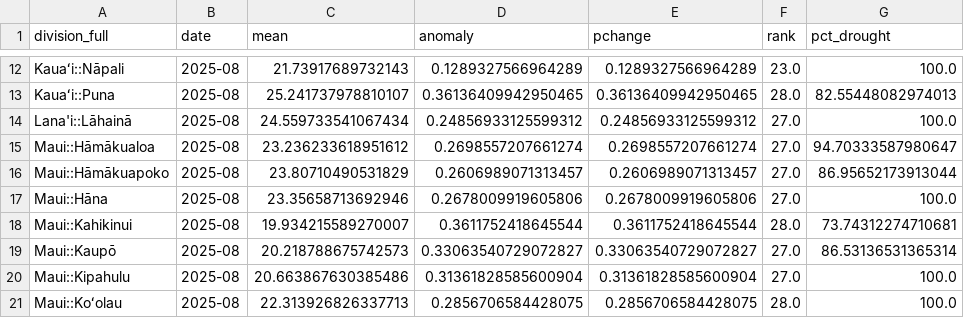
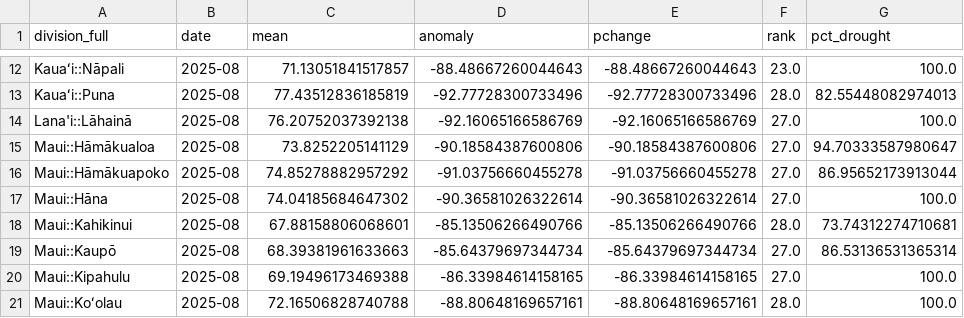
Before and after one commit to cherryleh/climate-summary, a CSV file: dews-hawaii-app/public/moku_temperature_stats.csv, drawn as a sheet; only a part is shown, gaps mark what is left out; the diff covers the shown part only; the diff names each change by its address in the sheet, - before the commit and + after, or states it on an @@ line.

```diff
--- a/dews-hawaii-app/public/moku_temperature_stats.csv
+++ b/dews-hawaii-app/public/moku_temperature_stats.csv
-C12 (mean): 21.73917689732143
+C12 (mean): 71.13051841517857
-D12 (anomaly): 0.1289327566964289
+D12 (anomaly): -88.48667260044643
-E12 (pchange): 0.1289327566964289
+E12 (pchange): -88.48667260044643
-C13 (mean): 25.241737978810107
+C13 (mean): 77.43512836185819
-D13 (anomaly): 0.36136409942950465
+D13 (anomaly): -92.77728300733496
-E13 (pchange): 0.36136409942950465
+E13 (pchange): -92.77728300733496
-C14 (mean): 24.559733541067434
+C14 (mean): 76.20752037392138
-D14 (anomaly): 0.24856933125599312
+D14 (anomaly): -92.16065166586769
-E14 (pchange): 0.24856933125599312
+E14 (pchange): -92.16065166586769
-C15 (mean): 23.236233618951612
+C15 (mean): 73.8252205141129
-D15 (anomaly): 0.2698557207661274
+D15 (anomaly): -90.18584387600806
-E15 (pchange): 0.2698557207661274
+E15 (pchange): -90.18584387600806
-C16 (mean): 23.80710490531829
+C16 (mean): 74.85278882957292
-D16 (anomaly): 0.2606989071313457
+D16 (anomaly): -91.03756660455278
-E16 (pchange): 0.2606989071313457
+E16 (pchange): -91.03756660455278
-C17 (mean): 23.35658713692946
+C17 (mean): 74.04185684647302
-D17 (anomaly): 0.2678009919605806
+D17 (anomaly): -90.36581026322614
-E17 (pchange): 0.2678009919605806
+E17 (pchange): -90.36581026322614
-C18 (mean): 19.934215589270007
+C18 (mean): 67.88158806068601
-D18 (anomaly): 0.3611752418645544
+D18 (anomaly): -85.13506266490766
-E18 (pchange): 0.3611752418645544
+E18 (pchange): -85.13506266490766
-C19 (mean): 20.218788675742573
+C19 (mean): 68.39381961633663
-D19 (anomaly): 0.33063540729072827
+D19 (anomaly): -85.64379697344734
-E19 (pchange): 0.33063540729072827
+E19 (pchange): -85.64379697344734
-C20 (mean): 20.663867630385486
+C20 (mean): 69.19496173469388
-D20 (anomaly): 0.31361828585600904
+D20 (anomaly): -86.33984614158165
-E20 (pchange): 0.31361828585600904
+E20 (pchange): -86.33984614158165
-C21 (mean): 22.313926826337713
+C21 (mean): 72.16506828740788
-D21 (anomaly): 0.2856706584428075
+D21 (anomaly): -88.80648169657161
-E21 (pchange): 0.2856706584428075
+E21 (pchange): -88.80648169657161
```
Also changed, not shown: 66 edited cells elsewhere in this file, dews-hawaii-app/public/ahupuaa_rainfall_stats.csv, dews-hawaii-app/public/ahupuaa_temperature_stats.csv, 13 other files.
